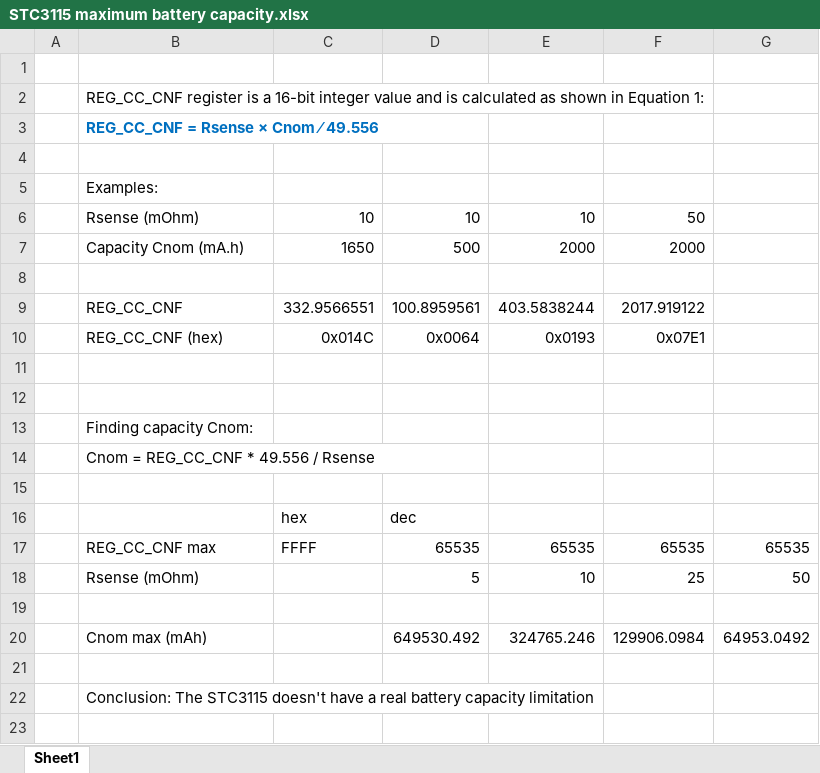
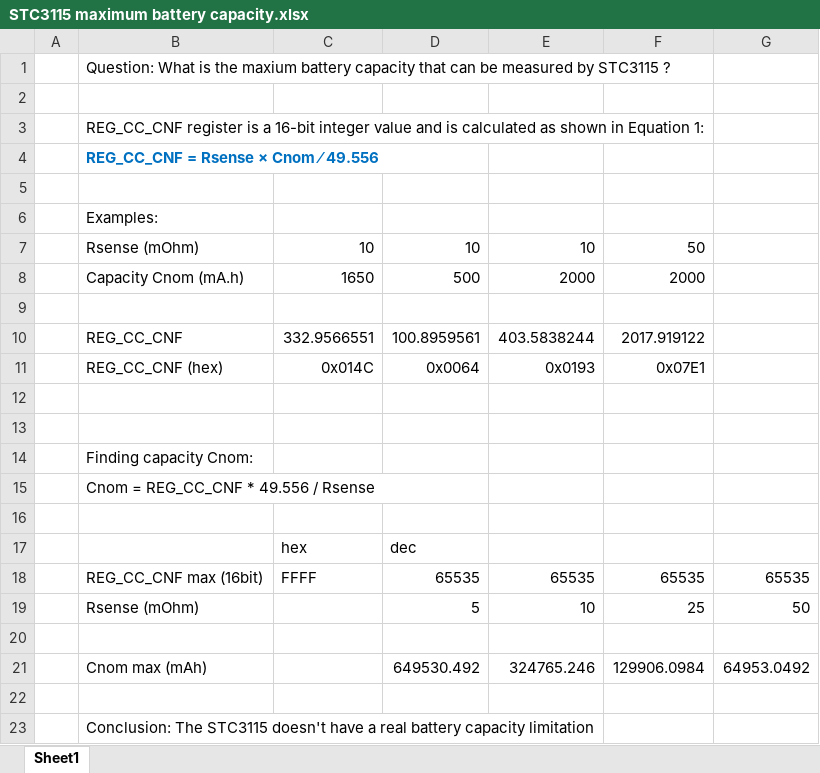
Before and after one commit to st-sw/STC3115GenericDriver, an Excel workbook: Docs/Config/STC3115 maximum battery capacity.xlsx, sheet Sheet1, drawn as a sheet; values as stored, in another font and other column widths than the file's, no borders; charts and pictures not drawn; addresses are those after the commit; the diff names each change by its address in the sheet, - before the commit and + after, or states it on an @@ line.

Commit message:
update excel text

```diff
--- a/Docs/Config/STC3115 maximum battery capacity.xlsx (sheet Sheet1)
+++ b/Docs/Config/STC3115 maximum battery capacity.xlsx (sheet Sheet1)
+row 1:  | Question: What is the maxium battery capacity that can be measured by STC3115 ?
-B18: REG_CC_CNF max
+B18: REG_CC_CNF max (16bit)
```
Also changed, not shown: formulas that keep their value, charts or pictures, Docs/Config/STC3115 OCV curve - default register values.xlsx, 1 other file.
